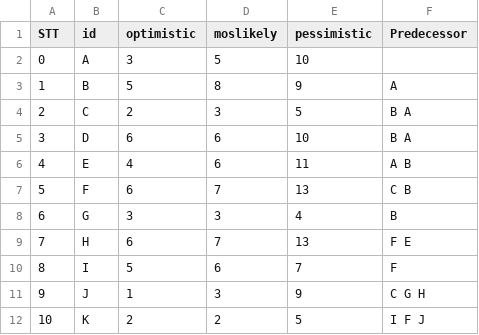
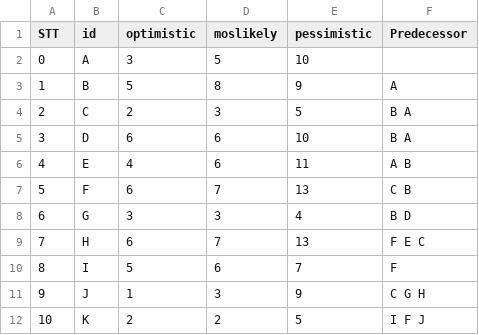
Before and after one commit to hoangbkcntt98/MavenProjectRiskManagement, a CSV file: src/main/java/input/0_3.csv, drawn as a sheet.

```diff
--- a/src/main/java/input/0_3.csv
+++ b/src/main/java/input/0_3.csv
@@ -7,4 +7,4 @@ STT,id,optimistic,moslikely,pessimistic,Predecessor
 5,F,6,7,13,C B
-6,G,3,3,4,B
-7,H,6,7,13,F E
+6,G,3,3,4,B D
+7,H,6,7,13,F E C
 8,I,5,6,7,F
```
Also changed, not shown: src/main/java/input/0.csv, src/main/java/input/0_0.csv, 15 other files.
